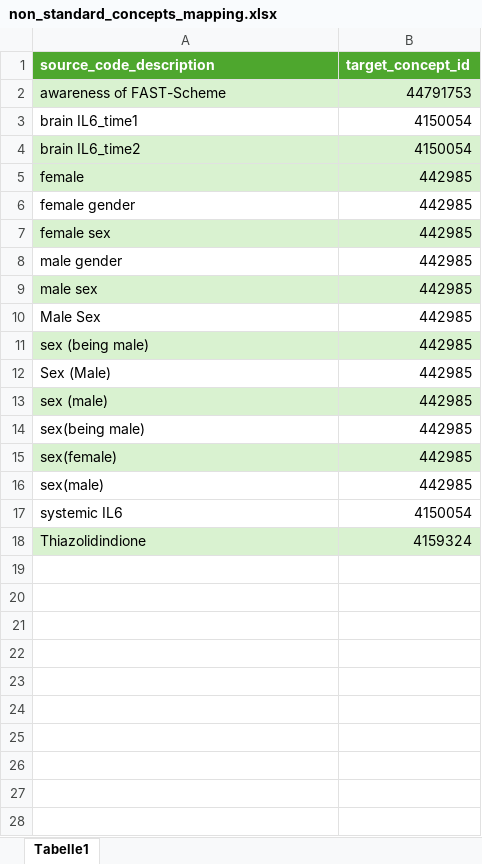
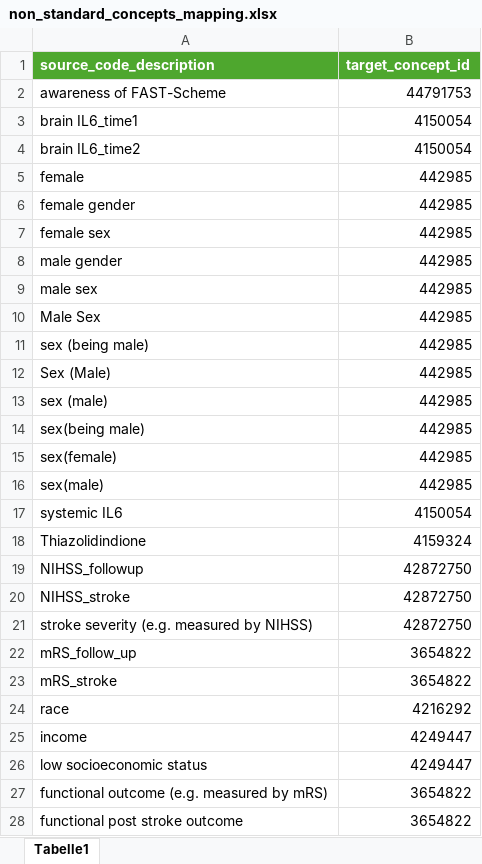
Before and after one commit to leof18/wise-dag, an Excel workbook: Standardization/non_standard_concepts_mapping.xlsx, sheet Tabelle1, drawn as a sheet; only a part is shown; values as stored, in another font and other column widths than the file's, no borders; table styles not drawn; the diff covers the shown part only; the diff names each change by its address in the sheet, - before the commit and + after, or states it on an @@ line.

Commit message:
update data mapping to fit better into snomed hierarchy

```diff
--- a/Standardization/non_standard_concepts_mapping.xlsx (sheet Tabelle1)
+++ b/Standardization/non_standard_concepts_mapping.xlsx (sheet Tabelle1)
-A2:B2 fill: #D9F2D0
+A2:B2 fill: none
-A4:B5 fill: #D9F2D0
+A4:B5 fill: none
-A7:B7 fill: #D9F2D0
+A7:B7 fill: none
-A9:B9 fill: #D9F2D0
+A9:B9 fill: none
-A11:B11 fill: #D9F2D0
+A11:B11 fill: none
-A13:B13 fill: #D9F2D0
+A13:B13 fill: none
-A15:B15 fill: #D9F2D0
+A15:B15 fill: none
-A18:B18 fill: #D9F2D0
+A18:B18 fill: none
+row 19: NIHSS_followup | 42872750
+row 20: NIHSS_stroke | 42872750
+row 21: stroke severity (e.g. measured by NIHSS) | 42872750
+row 22: mRS_follow_up | 3654822
+row 23: mRS_stroke | 3654822
+row 24: race | 4216292
+row 25: income | 4249447
+row 26: low socioeconomic status | 4249447
+row 27: functional outcome (e.g. measured by mRS) | 3654822
+row 28: functional post stroke outcome | 3654822
```
Also changed, not shown: 7 added rows elsewhere in this sheet, Standardization/term_time_and_direction_switches.xlsx, 6 other files.
